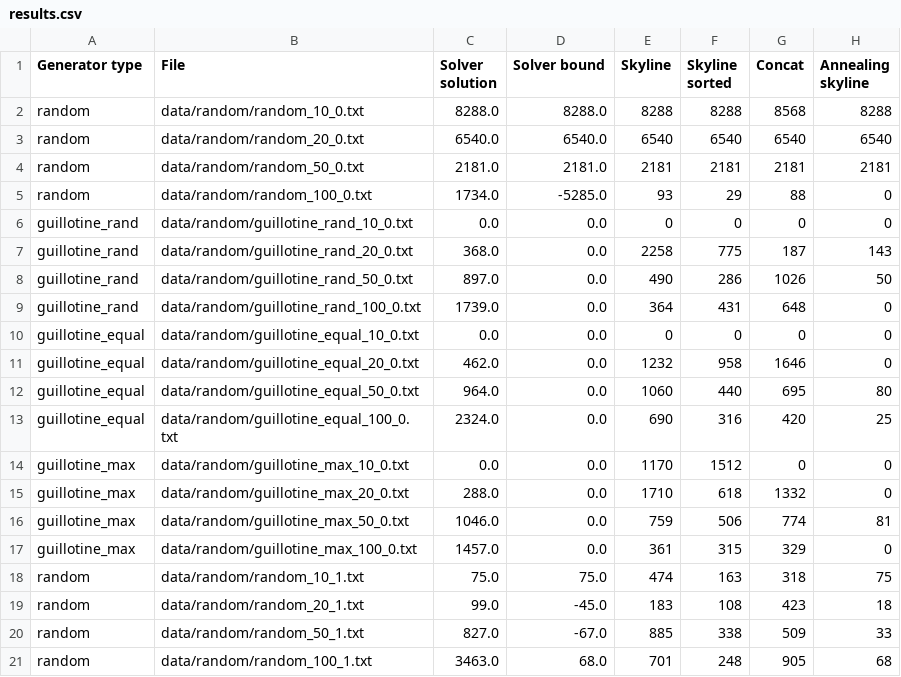
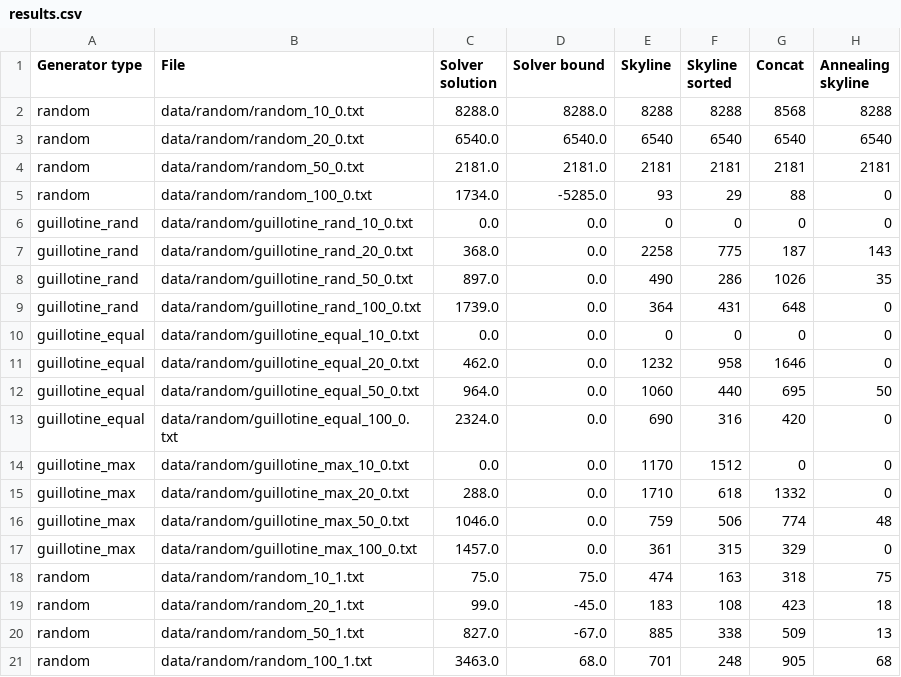
Before and after one commit to yad439/pallet-packing, a CSV file: data/results.csv, drawn as a sheet.

Commit message:
Add time measurement table

```diff
--- a/data/results.csv
+++ b/data/results.csv
@@ -7,3 +7,3 @@ guillotine_rand,data/random/guillotine_rand_10_0.txt,0.0,0.0,0,0,0,0
 guillotine_rand,data/random/guillotine_rand_20_0.txt,368.0,0.0,2258,775,187,143
-guillotine_rand,data/random/guillotine_rand_50_0.txt,897.0,0.0,490,286,1026,50
+guillotine_rand,data/random/guillotine_rand_50_0.txt,897.0,0.0,490,286,1026,35
 guillotine_rand,data/random/guillotine_rand_100_0.txt,1739.0,0.0,364,431,648,0
@@ -11,7 +11,7 @@ guillotine_equal,data/random/guillotine_equal_10_0.txt,0.0,0.0,0,0,0,0
 guillotine_equal,data/random/guillotine_equal_20_0.txt,462.0,0.0,1232,958,1646,0
-guillotine_equal,data/random/guillotine_equal_50_0.txt,964.0,0.0,1060,440,695,80
-guillotine_equal,data/random/guillotine_equal_100_0.txt,2324.0,0.0,690,316,420,25
+guillotine_equal,data/random/guillotine_equal_50_0.txt,964.0,0.0,1060,440,695,50
+guillotine_equal,data/random/guillotine_equal_100_0.txt,2324.0,0.0,690,316,420,0
 guillotine_max,data/random/guillotine_max_10_0.txt,0.0,0.0,1170,1512,0,0
 guillotine_max,data/random/guillotine_max_20_0.txt,288.0,0.0,1710,618,1332,0
-guillotine_max,data/random/guillotine_max_50_0.txt,1046.0,0.0,759,506,774,81
+guillotine_max,data/random/guillotine_max_50_0.txt,1046.0,0.0,759,506,774,48
 guillotine_max,data/random/guillotine_max_100_0.txt,1457.0,0.0,361,315,329,0
@@ -19,3 +19,3 @@ random,data/random/random_10_1.txt,75.0,75.0,474,163,318,75
 random,data/random/random_20_1.txt,99.0,-45.0,183,108,423,18
-random,data/random/random_50_1.txt,827.0,-67.0,885,338,509,33
+random,data/random/random_50_1.txt,827.0,-67.0,885,338,509,13
 random,data/random/random_100_1.txt,3463.0,68.0,701,248,905,68
```
Also changed, not shown: 2 other files.
